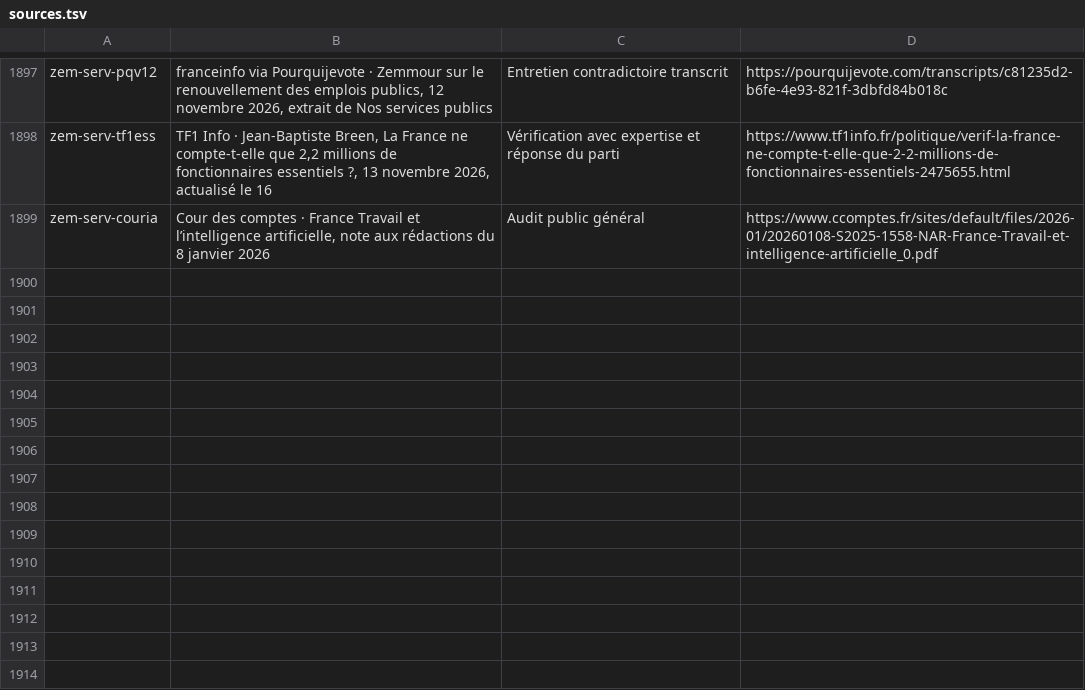
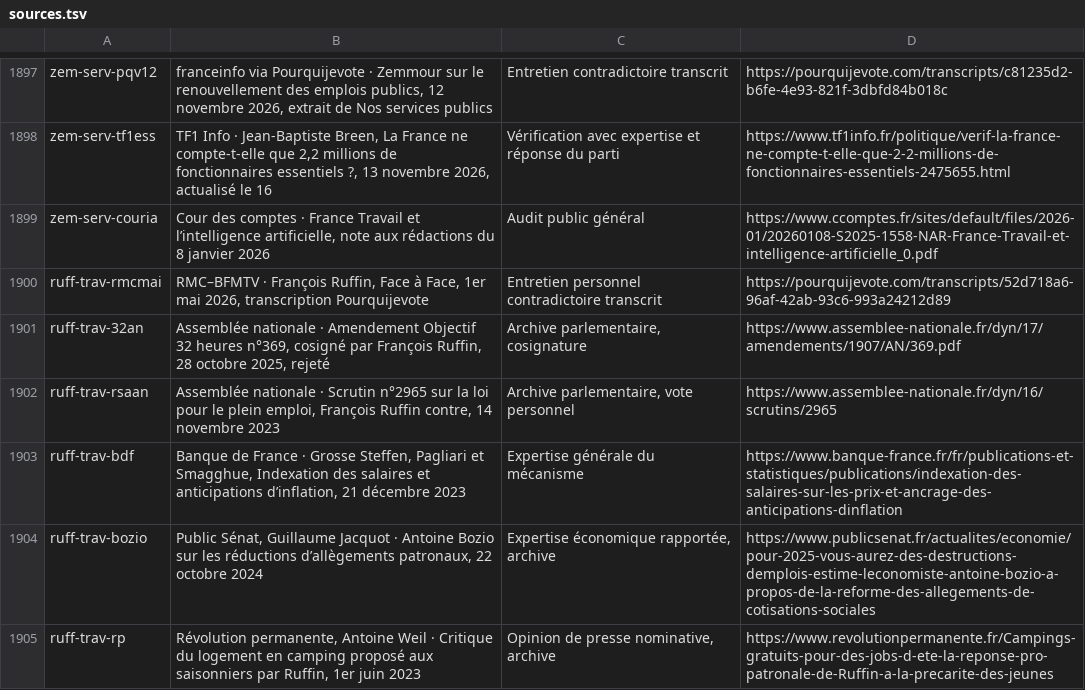
Before and after one commit to adrienconrath/pourquivoter, a TSV file: data/sources.tsv, drawn as a sheet; only a part is shown, gaps mark what is left out; the diff names each change by its address in the sheet, - before the commit and + after, or states it on an @@ line.

Commit message:
Approfondir les propositions de François Ruffin sur le travail

```diff
--- a/data/sources.tsv
+++ b/data/sources.tsv
+row 1900: ruff-trav-rmcmai | RMC–BFMTV · François Ruffin, Face à Face, 1er mai 2026, transcription Pourquijevote | Entretien personnel contradictoire transcrit | https://pourquijevote.com/transcripts/52d718a6-96af-42ab-93c6-993a24212d89
+row 1901: ruff-trav-32an | Assemblée nationale · Amendement Objectif 32 heures n°369, cosigné par François Ruffin, 28 octobre 2025, rejeté | Archive parlementaire, cosignature | https://www.assemblee-nationale.fr/dyn/17/amendements/1907/AN/369.pdf
+row 1902: ruff-trav-rsaan | Assemblée nationale · Scrutin n°2965 sur la loi pour le plein emploi, François Ruffin contre, 14 novembre 2023 | Archive parlementaire, vote personnel | https://www.assemblee-nationale.fr/dyn/16/scrutins/2965
+row 1903: ruff-trav-bdf | Banque de France · Grosse Steffen, Pagliari et Smagghue, Indexation des salaires et anticipations d’inflation, 21 décembre 2023 | Expertise générale du mécanisme | https://www.banque-france.fr/fr/publications-et-statistiques/publications/indexation-des-salaires-sur-les-prix-et-ancrage-des-anticipations-dinflation
+row 1904: ruff-trav-bozio | Public Sénat, Guillaume Jacquot · Antoine Bozio sur les réductions d’allègements patronaux, 22 octobre 2024 | Expertise économique rapportée, archive | https://www.publicsenat.fr/actualites/economie/pour-2025-vous-aurez-des-destructions-demplois-estime-leconomiste-antoine-bozio-a-propos-de-la-reforme-des-allegements-de-cotisations-sociales
+row 1905: ruff-trav-rp | Révolution permanente, Antoine Weil · Critique du logement en camping proposé aux saisonniers par Ruffin, 1er juin 2023 | Opinion de presse nominative, archive | https://www.revolutionpermanente.fr/Campings-gratuits-pour-des-jobs-d-ete-la-reponse-pro-patronale-de-Ruffin-a-la-precarite-des-jeunes
```
Also changed, not shown: data/audit-couverture.tsv, data/recherches.tsv, 3 other files.
